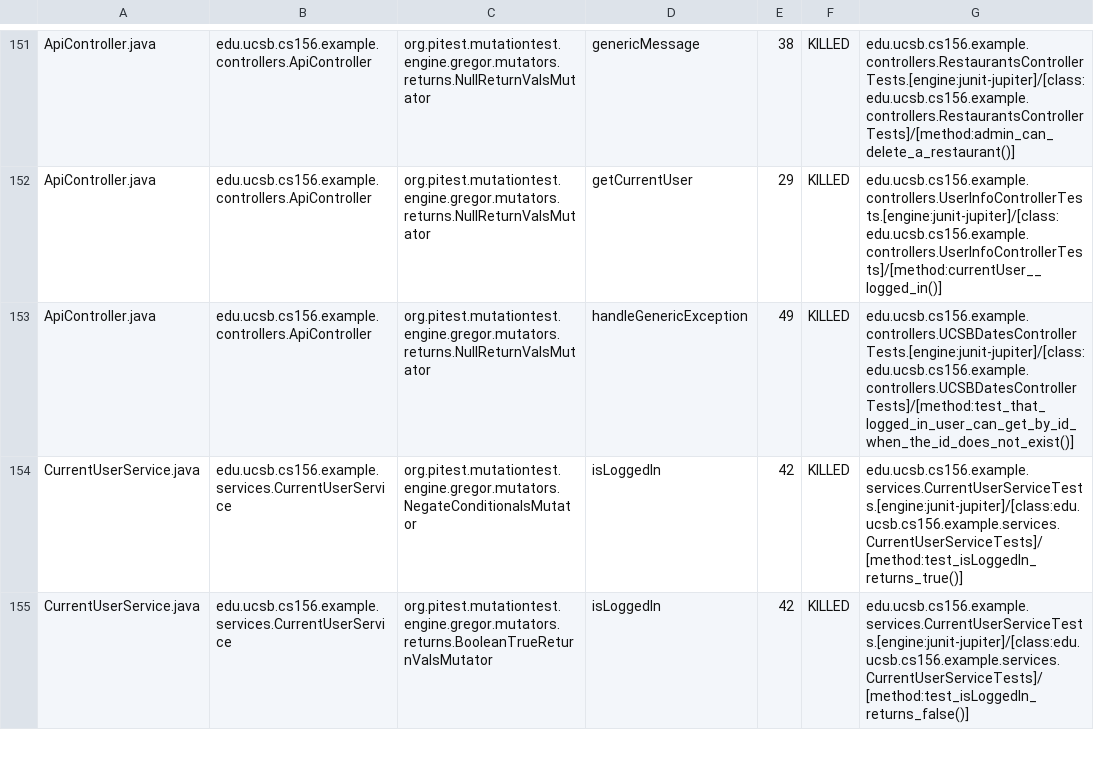
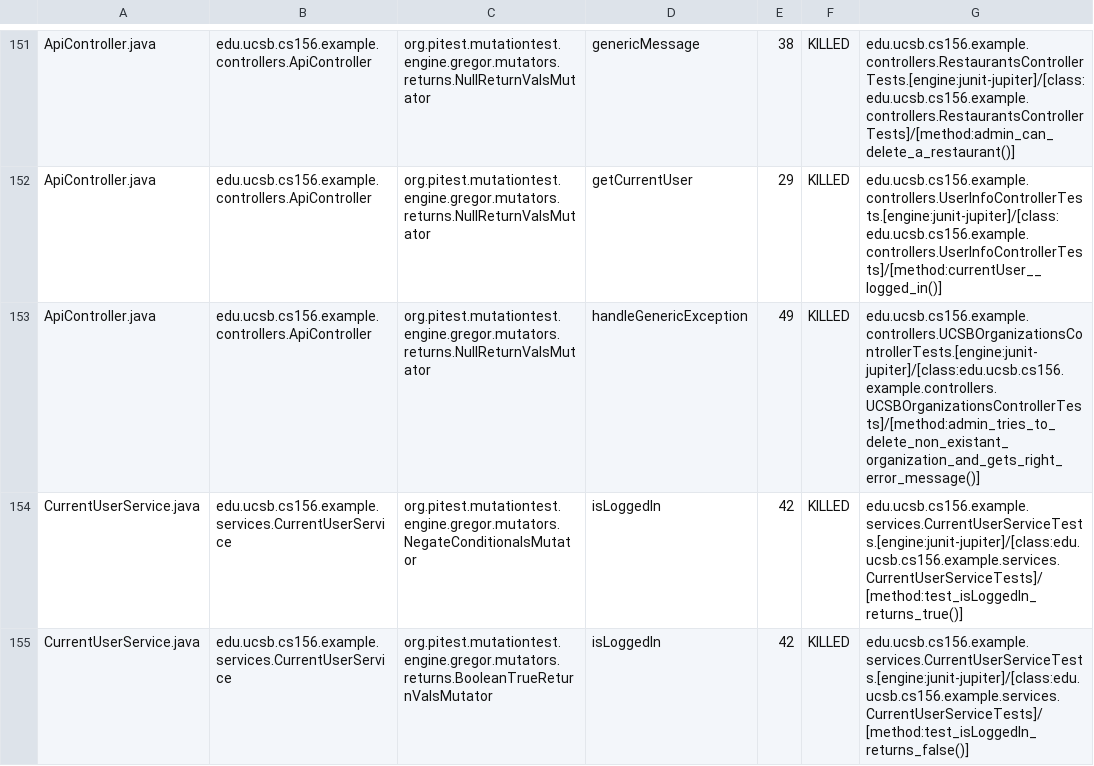
Before and after one commit to ucsb-cs156-f24/team02-f24-02, a CSV file: prs/79/pitest/mutations.csv, drawn as a sheet; only a part is shown, gaps mark what is left out.

Commit message:
Deploying to gh-pages from @ ucsb-cs156-f24/team02-f24-02@2c32349959147f110a2492b343af9119a9cc90d2 🚀

```diff
--- a/prs/79/pitest/mutations.csv
+++ b/prs/79/pitest/mutations.csv
@@ -152,3 +152,3 @@ ApiController.java,edu.ucsb.cs156.example.controllers.ApiController,org.pitest.m
 ApiController.java,edu.ucsb.cs156.example.controllers.ApiController,org.pitest.mutationtest.engine.gregor.mutators.returns.NullReturnValsMutator,getCurrentUser,29,KILLED,edu.ucsb.cs156.example.controllers.UserInfoControllerTests.[engine:junit-jupiter]/[class:edu.ucsb.cs156.example.controllers.UserInfoControllerTests]/[method:currentUser__logged_in()]
-ApiController.java,edu.ucsb.cs156.example.controllers.ApiController,org.pitest.mutationtest.engine.gregor.mutators.returns.NullReturnValsMutator,handleGenericException,49,KILLED,edu.ucsb.cs156.example.controllers.UCSBDatesControllerTests.[engine:junit-jupiter]/[class:edu.ucsb.cs156.example.controllers.UCSBDatesControllerTests]/[method:test_that_logged_in_user_can_get_by_id_when_the_id_does_not_exist()]
+ApiController.java,edu.ucsb.cs156.example.controllers.ApiController,org.pitest.mutationtest.engine.gregor.mutators.returns.NullReturnValsMutator,handleGenericException,49,KILLED,edu.ucsb.cs156.example.controllers.UCSBOrganizationsControllerTests.[engine:junit-jupiter]/[class:edu.ucsb.cs156.example.controllers.UCSBOrganizationsControllerTests]/[method:admin_tries_to_delete_non_existant_organization_and_gets_right_error_message()]
 CurrentUserService.java,edu.ucsb.cs156.example.services.CurrentUserService,org.pitest.mutationtest.engine.gregor.mutators.NegateConditionalsMutator,isLoggedIn,42,KILLED,edu.ucsb.cs156.example.services.CurrentUserServiceTests.[engine:junit-jupiter]/[class:edu.ucsb.cs156.example.services.CurrentUserServiceTests]/[method:test_isLoggedIn_returns_true()]
```
Also changed, not shown: 17 other files.
